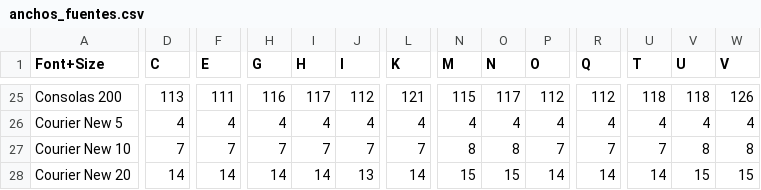
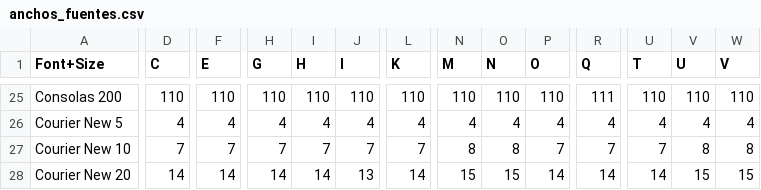
Before and after one commit to edmundo00/tgdj, a CSV file: data/anchos_fuentes.csv, drawn as a sheet; only a part is shown, gaps mark what is left out; the diff covers the shown part only; the diff names each change by its address in the sheet, - before the commit and + after, or states it on an @@ line.

```diff
--- a/data/anchos_fuentes.csv
+++ b/data/anchos_fuentes.csv
-D25 (C): 113
+D25 (C): 110
-F25 (E): 111
+F25 (E): 110
-H25 (G): 116
+H25 (G): 110
-I25 (H): 117
+I25 (H): 110
-J25 (I): 112
+J25 (I): 110
-L25 (K): 121
+L25 (K): 110
-N25 (M): 115
+N25 (M): 110
-O25 (N): 117
+O25 (N): 110
-P25 (O): 112
+P25 (O): 110
-R25 (Q): 112
+R25 (Q): 111
-U25 (T): 118
+U25 (T): 110
-V25 (U): 118
+V25 (U): 110
-W25 (V): 126
+W25 (V): 110
```
Also changed, not shown: 108 edited cells elsewhere in this file, 2 other files.
